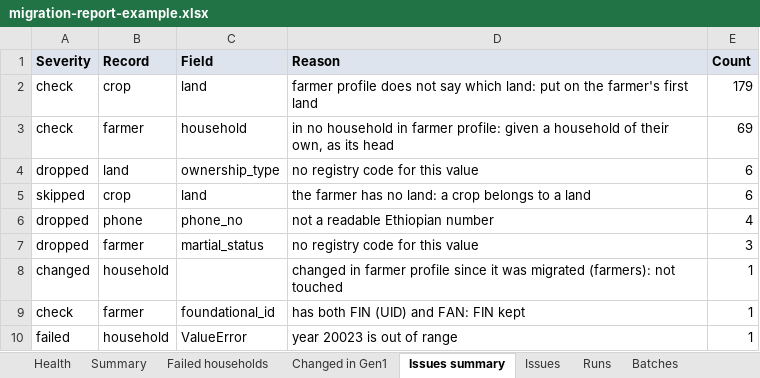
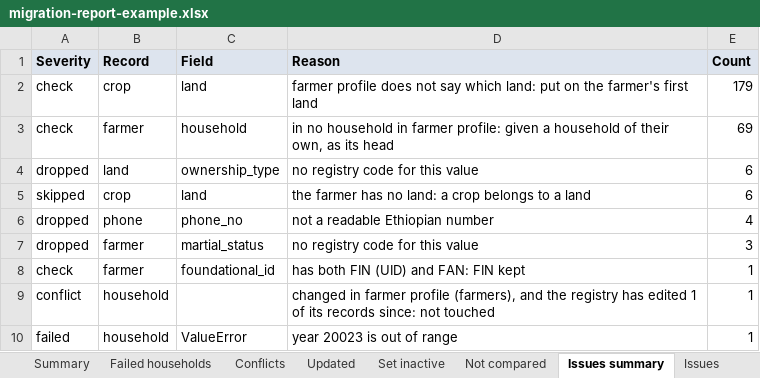
Before and after one commit to Centre-for-Open-Societal-Systems/oan-fr-data-migration, an Excel workbook: docs/quality-assessment/examples/migration-report-example.xlsx, sheet Issues summary, drawn as a sheet; values as stored, in another font and other column widths than the file's, no borders; removed rows and columns are numbered as before the commit, all else as after; the diff names each change by its address in the sheet, - before the commit and + after, or states it on an @@ line.

Commit message:
Bring Gen1's changes into Gen2 when the migration is run again
Run again with --all after the full load, the migration now updates
households that changed in Gen1, adds records new to them, and at the end
sets records Gen1 no longer has INACTIVE (never deleted). A household
that staff have edited in Gen2 since it was migrated is not touched: it is
a conflict, settled with --resolve (keep Gen2) or --overwrite (write Gen1
over the edits), for one or more households.

Every change is recorded in migration.change and shown in the report's
sheets Conflicts, Updated and Set inactive. verify skips households edited
in Gen2; health checks conflicts and records still active that Gen1 no
longer has. The schema file brings earlier tables up to date.

```diff
--- a/docs/quality-assessment/examples/migration-report-example.xlsx (sheet Issues summary)
+++ b/docs/quality-assessment/examples/migration-report-example.xlsx (sheet Issues summary)
-sheet tab: Changed in Gen1
+sheet tab: Conflicts
+sheet tab: Updated
+sheet tab: Set inactive
+sheet tab: Not compared
-row 8: changed | household |  | changed in farmer profile since it was migrated (farmers): not touched | 1
+row 9: conflict | household |  | changed in farmer profile (farmers), and the registry has edited 1 of its records since: not touched | 1
```
Also changed, not shown: sheet Issues, sheet Health, sheet Mapping - Gen1 fields, sheet Summary, sheet Mapping - Gen2 columns, sheet Conflicts, 3 more sheets, docs/quality-assessment/examples/health-report-example.xlsx, docs/quality-assessment/examples/verify-report-example.xlsx, 23 other files.
